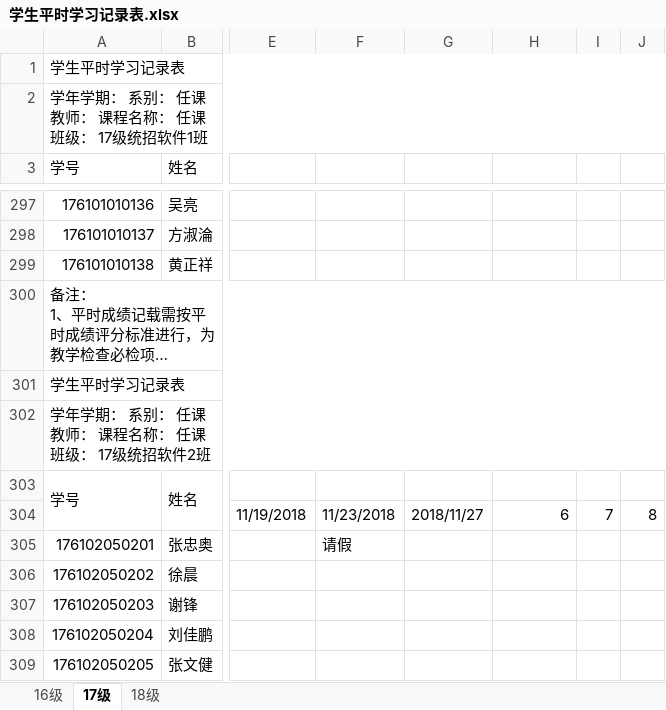
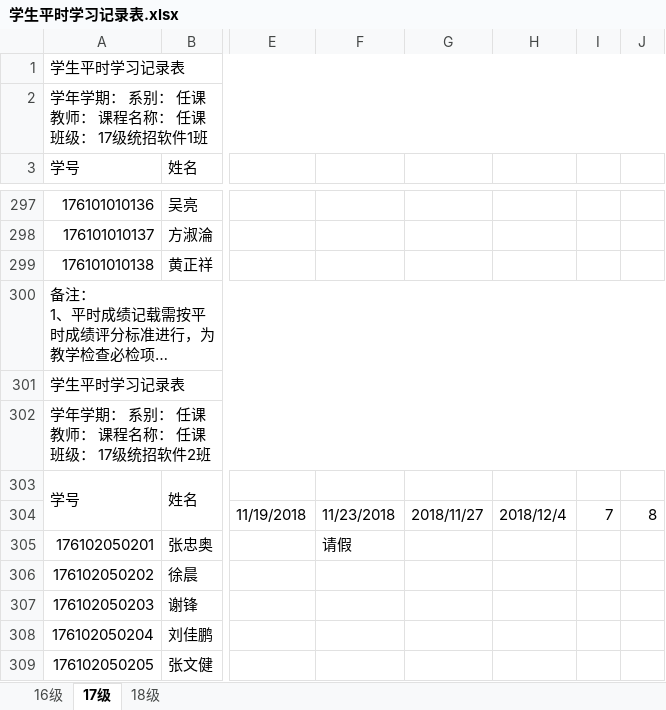
Before and after one commit to zhou514/MyGitHub, an Excel workbook: 学生平时学习记录表.xlsx, sheet 17级, drawn as a sheet; only a part is shown, gaps mark what is left out; long unchanged cells end in …; values as stored, in another font and other column widths than the file's, no cell formats; the diff names each change by its address in the sheet, - before the commit and + after, or states it on an @@ line.

```diff
--- a/学生平时学习记录表.xlsx (sheet 17级)
+++ b/学生平时学习记录表.xlsx (sheet 17级)
-H304: 6
+H304: 2018/12/4
```
Also changed, not shown: cell formats, 14 other files.
